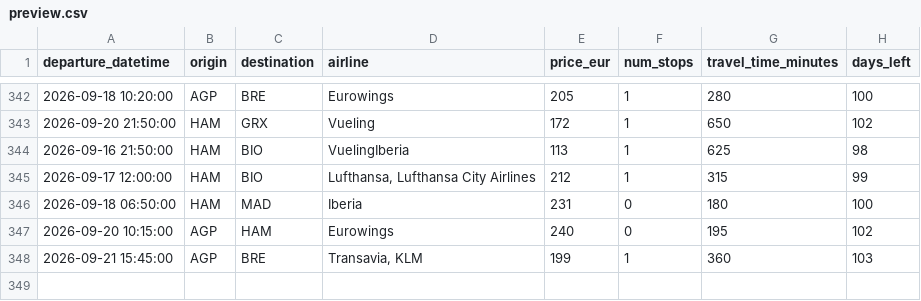
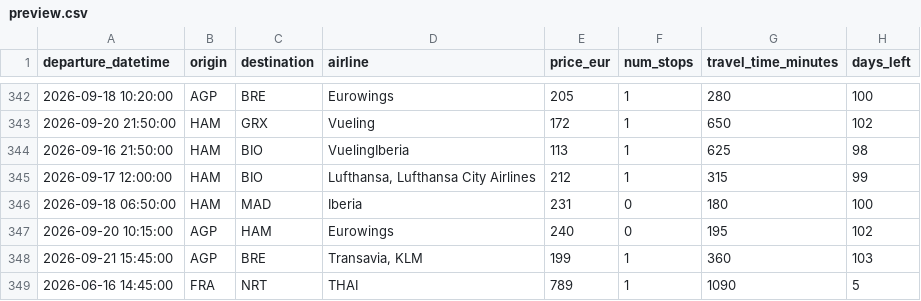
Before and after one commit to pilaarfdeez/Seguidor_vuelos, a CSV file: data/results/raw/preview.csv, drawn as a sheet; only a part is shown, gaps mark what is left out.

```diff
--- a/data/results/raw/preview.csv
+++ b/data/results/raw/preview.csv
@@ -348 +348,2 @@ departure_datetime,origin,destination,airline,price_eur,num_stops,travel_time_mi
 2026-09-21 15:45:00,AGP,BRE,"Transavia, KLM",199,1,360,103
+2026-06-16 14:45:00,FRA,NRT,THAI,789,1,1090,5
```
Also changed, not shown: 1 other file.
